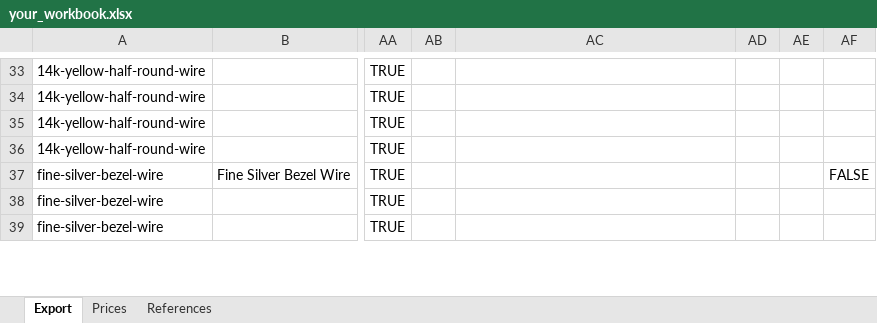
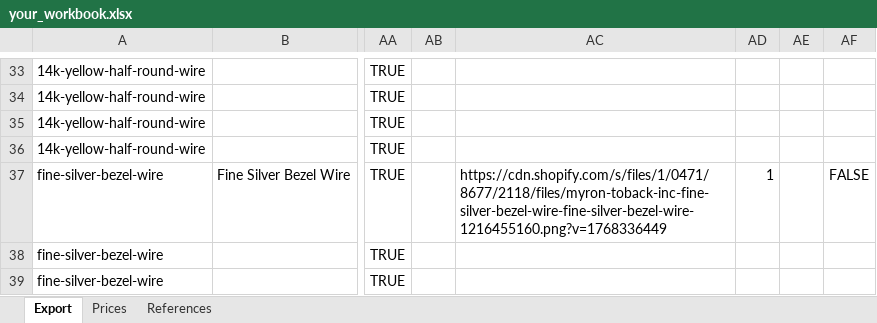
Before and after one commit to davidluisklein/wire-price-change, an Excel workbook: your_workbook.xlsx, sheet Export, drawn as a sheet; only a part is shown, gaps mark what is left out; values as stored, in another font and other column widths than the file's, no borders; the diff covers the shown part only; the diff names each change by its address in the sheet, - before the commit and + after, or states it on an @@ line.

```diff
--- a/your_workbook.xlsx (sheet Export)
+++ b/your_workbook.xlsx (sheet Export)
-AC37: (empty)
+AC37: https://cdn.shopify.com/s/files/1/0471/8677/2118/files/myron-toback-inc-fine-silver-bezel-wire-fine-silver-bezel-wire-1216455160.png?v=1768336449
-AD37: (empty)
+AD37: 1
```
Also changed, not shown: 29 edited cells elsewhere in this sheet.
